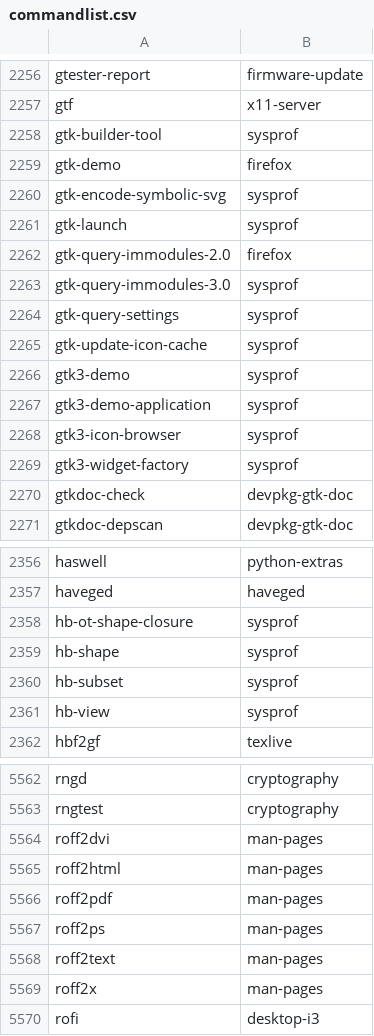
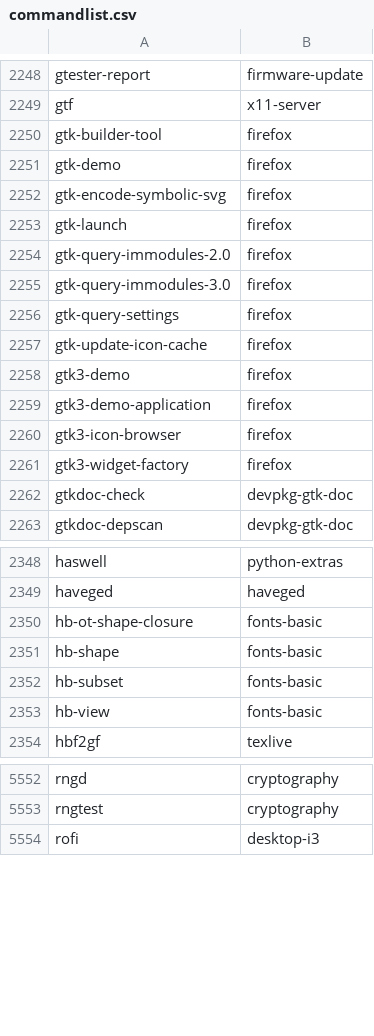
Before and after one commit to clearlinux-pkgs/cnf, a CSV file: commandlist.csv, drawn as a sheet; only a part is shown, gaps mark what is left out; the diff covers the shown part only.

Commit message:
update command list for 32100

```diff
--- a/commandlist.csv
+++ b/commandlist.csv
@@ -2257,14 +2249,14 @@ gtester-report	firmware-update
 gtf	x11-server
-gtk-builder-tool	sysprof
+gtk-builder-tool	firefox
 gtk-demo	firefox
-gtk-encode-symbolic-svg	sysprof
-gtk-launch	sysprof
+gtk-encode-symbolic-svg	firefox
+gtk-launch	firefox
 gtk-query-immodules-2.0	firefox
-gtk-query-immodules-3.0	sysprof
-gtk-query-settings	sysprof
-gtk-update-icon-cache	sysprof
-gtk3-demo	sysprof
-gtk3-demo-application	sysprof
-gtk3-icon-browser	sysprof
-gtk3-widget-factory	sysprof
+gtk-query-immodules-3.0	firefox
+gtk-query-settings	firefox
+gtk-update-icon-cache	firefox
+gtk3-demo	firefox
+gtk3-demo-application	firefox
+gtk3-icon-browser	firefox
+gtk3-widget-factory	firefox
 gtkdoc-check	devpkg-gtk-doc
@@ -2357,6 +2349,6 @@ haswell	python-extras
 haveged	haveged
-hb-ot-shape-closure	sysprof
-hb-shape	sysprof
-hb-subset	sysprof
-hb-view	sysprof
+hb-ot-shape-closure	fonts-basic
+hb-shape	fonts-basic
+hb-subset	fonts-basic
+hb-view	fonts-basic
 hbf2gf	texlive
@@ -5563,8 +5553,2 @@ rngd	cryptography
 rngtest	cryptography
-roff2dvi	man-pages
-roff2html	man-pages
-roff2pdf	man-pages
-roff2ps	man-pages
-roff2text	man-pages
-roff2x	man-pages
 rofi	desktop-i3
```
Also changed, not shown: 2 added rows, 10 removed rows and 20 edited cells elsewhere in this file, 2 other files.
